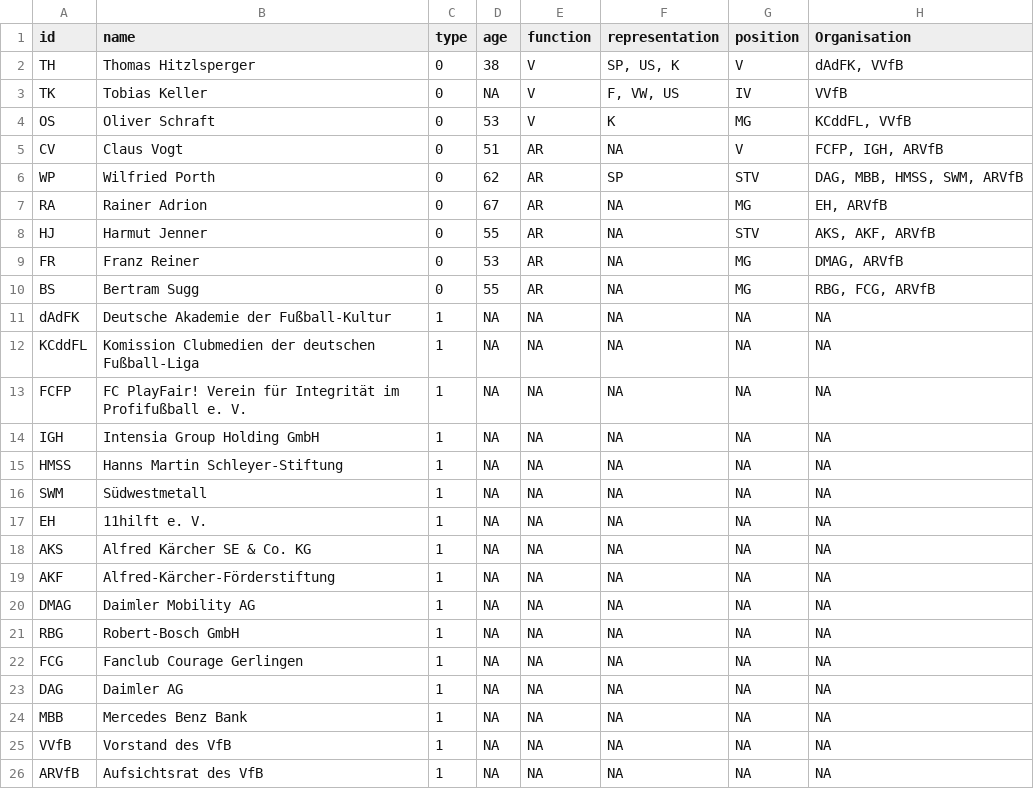
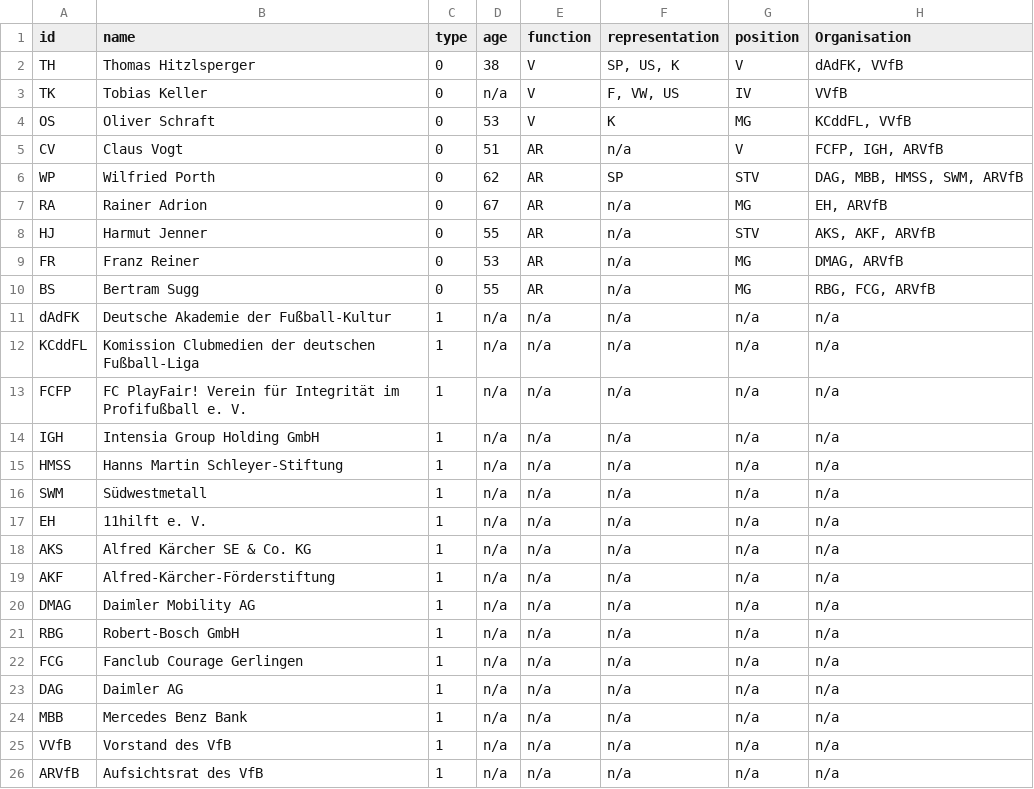
Before and after one commit to Sarahmichellee/SNA-Kurs, a CSV file: SNA-VfB - Node-Liste.csv, drawn as a sheet.

Commit message:
Add files via upload

```diff
--- a/SNA-VfB - Node-Liste.csv
+++ b/SNA-VfB - Node-Liste.csv
@@ -2,25 +2,25 @@ id,name,type,age,function,representation,position,Organisation
 TH,Thomas Hitzlsperger,0,38,V,"SP, US, K",V,"dAdFK, VVfB"
-TK,Tobias Keller,0,NA,V,"F, VW, US",IV,VVfB
+TK,Tobias Keller,0,n/a,V,"F, VW, US",IV,VVfB
 OS,Oliver Schraft,0,53,V,K,MG,"KCddFL, VVfB"
-CV,Claus Vogt,0,51,AR,NA,V,"FCFP, IGH, ARVfB"
+CV,Claus Vogt,0,51,AR,n/a,V,"FCFP, IGH, ARVfB"
 WP,Wilfried Porth,0,62,AR,SP,STV,"DAG, MBB, HMSS, SWM, ARVfB"
-RA,Rainer Adrion,0,67,AR,NA,MG,"EH, ARVfB"
-HJ,Harmut Jenner,0,55,AR,NA,STV,"AKS, AKF, ARVfB"
-FR,Franz Reiner,0,53,AR,NA,MG,"DMAG, ARVfB"
-BS,Bertram Sugg,0,55,AR,NA,MG,"RBG, FCG, ARVfB"
-dAdFK,Deutsche Akademie der Fußball-Kultur,1,NA,NA,NA,NA,NA
-KCddFL,Komission Clubmedien der deutschen Fußball-Liga,1,NA,NA,NA,NA,NA
-FCFP,FC PlayFair! Verein für Integrität im Profifußball e. V.,1,NA,NA,NA,NA,NA
-IGH,Intensia Group Holding GmbH,1,NA,NA,NA,NA,NA
-HMSS,Hanns Martin Schleyer-Stiftung ,1,NA,NA,NA,NA,NA
-SWM,Südwestmetall,1,NA,NA,NA,NA,NA
-EH,11hilft e. V. ,1,NA,NA,NA,NA,NA
-AKS,Alfred Kärcher SE & Co. KG,1,NA,NA,NA,NA,NA
-AKF,Alfred-Kärcher-Förderstiftung,1,NA,NA,NA,NA,NA
-DMAG,Daimler Mobility AG,1,NA,NA,NA,NA,NA
-RBG,Robert-Bosch GmbH,1,NA,NA,NA,NA,NA
-FCG,Fanclub Courage Gerlingen,1,NA,NA,NA,NA,NA
-DAG,Daimler AG,1,NA,NA,NA,NA,NA
-MBB,Mercedes Benz Bank,1,NA,NA,NA,NA,NA
-VVfB,Vorstand des VfB,1,NA,NA,NA,NA,NA
-ARVfB,Aufsichtsrat des VfB,1,NA,NA,NA,NA,NA
+RA,Rainer Adrion,0,67,AR,n/a,MG,"EH, ARVfB"
+HJ,Harmut Jenner,0,55,AR,n/a,STV,"AKS, AKF, ARVfB"
+FR,Franz Reiner,0,53,AR,n/a,MG,"DMAG, ARVfB"
+BS,Bertram Sugg,0,55,AR,n/a,MG,"RBG, FCG, ARVfB"
+dAdFK,Deutsche Akademie der Fußball-Kultur,1,n/a,n/a,n/a,n/a,n/a
+KCddFL,Komission Clubmedien der deutschen Fußball-Liga,1,n/a,n/a,n/a,n/a,n/a
+FCFP,FC PlayFair! Verein für Integrität im Profifußball e. V.,1,n/a,n/a,n/a,n/a,n/a
+IGH,Intensia Group Holding GmbH,1,n/a,n/a,n/a,n/a,n/a
+HMSS,Hanns Martin Schleyer-Stiftung ,1,n/a,n/a,n/a,n/a,n/a
+SWM,Südwestmetall,1,n/a,n/a,n/a,n/a,n/a
+EH,11hilft e. V. ,1,n/a,n/a,n/a,n/a,n/a
+AKS,Alfred Kärcher SE & Co. KG,1,n/a,n/a,n/a,n/a,n/a
+AKF,Alfred-Kärcher-Förderstiftung,1,n/a,n/a,n/a,n/a,n/a
+DMAG,Daimler Mobility AG,1,n/a,n/a,n/a,n/a,n/a
+RBG,Robert-Bosch GmbH,1,n/a,n/a,n/a,n/a,n/a
+FCG,Fanclub Courage Gerlingen,1,n/a,n/a,n/a,n/a,n/a
+DAG,Daimler AG,1,n/a,n/a,n/a,n/a,n/a
+MBB,Mercedes Benz Bank,1,n/a,n/a,n/a,n/a,n/a
+VVfB,Vorstand des VfB,1,n/a,n/a,n/a,n/a,n/a
+ARVfB,Aufsichtsrat des VfB,1,n/a,n/a,n/a,n/a,n/a
```
